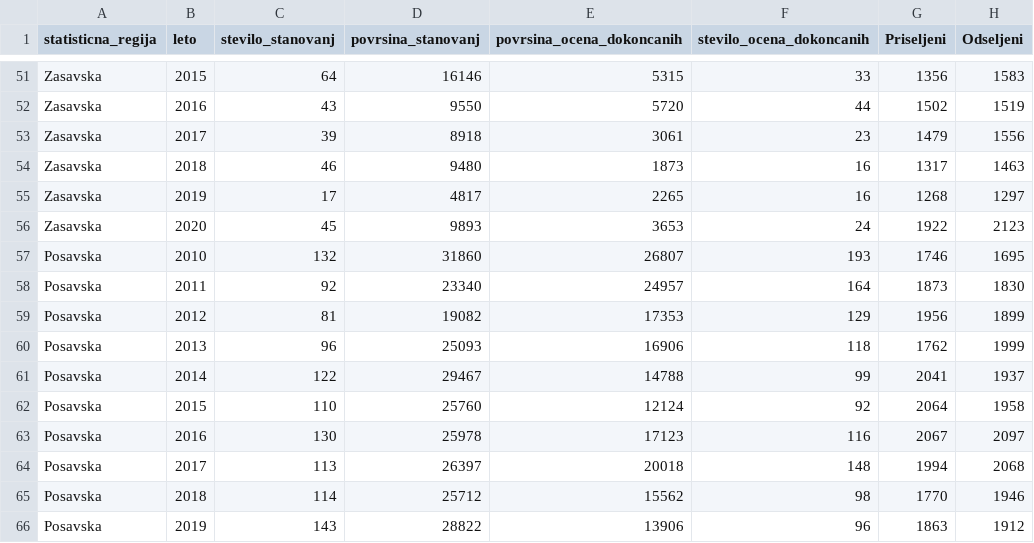
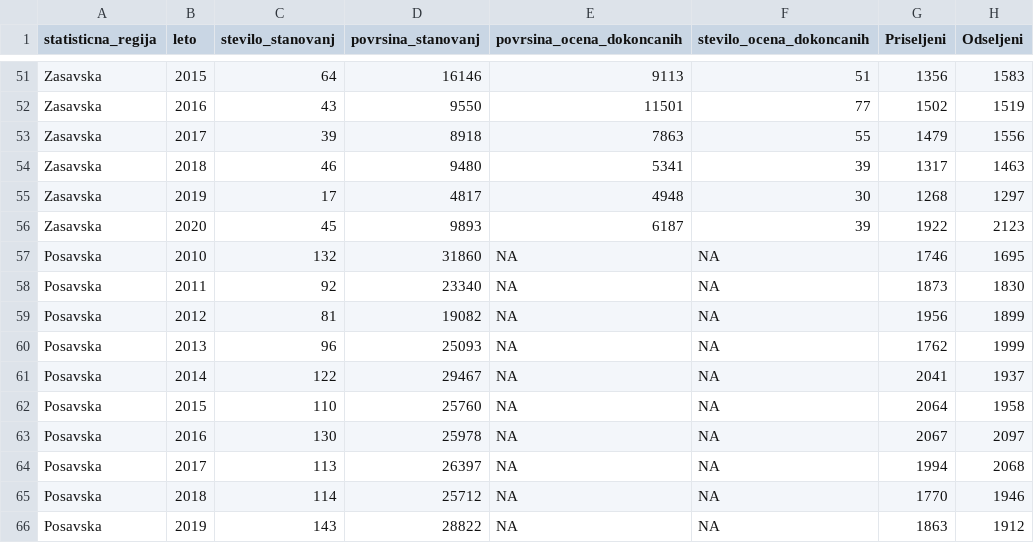
Before and after one commit to BarbaraPal/APPR-2021-22, a CSV file: podatki/shrani-migracije-med-regijami.csv, drawn as a sheet; only a part is shown, gaps mark what is left out; the diff covers the shown part only; the diff names each change by its address in the sheet, - before the commit and + after, or states it on an @@ line.

```diff
--- a/podatki/shrani-migracije-med-regijami.csv
+++ b/podatki/shrani-migracije-med-regijami.csv
-E51 (povrsina_ocena_dokoncanih): 5315
+E51 (povrsina_ocena_dokoncanih): 9113
-F51 (stevilo_ocena_dokoncanih): 33
+F51 (stevilo_ocena_dokoncanih): 51
-E52 (povrsina_ocena_dokoncanih): 5720
+E52 (povrsina_ocena_dokoncanih): 11501
-F52 (stevilo_ocena_dokoncanih): 44
+F52 (stevilo_ocena_dokoncanih): 77
-E53 (povrsina_ocena_dokoncanih): 3061
+E53 (povrsina_ocena_dokoncanih): 7863
-F53 (stevilo_ocena_dokoncanih): 23
+F53 (stevilo_ocena_dokoncanih): 55
-E54 (povrsina_ocena_dokoncanih): 1873
+E54 (povrsina_ocena_dokoncanih): 5341
-F54 (stevilo_ocena_dokoncanih): 16
+F54 (stevilo_ocena_dokoncanih): 39
-E55 (povrsina_ocena_dokoncanih): 2265
+E55 (povrsina_ocena_dokoncanih): 4948
-F55 (stevilo_ocena_dokoncanih): 16
+F55 (stevilo_ocena_dokoncanih): 30
-E56 (povrsina_ocena_dokoncanih): 3653
+E56 (povrsina_ocena_dokoncanih): 6187
-F56 (stevilo_ocena_dokoncanih): 24
+F56 (stevilo_ocena_dokoncanih): 39
-E57 (povrsina_ocena_dokoncanih): 26807
+E57 (povrsina_ocena_dokoncanih): NA
-F57 (stevilo_ocena_dokoncanih): 193
+F57 (stevilo_ocena_dokoncanih): NA
-E58 (povrsina_ocena_dokoncanih): 24957
+E58 (povrsina_ocena_dokoncanih): NA
-F58 (stevilo_ocena_dokoncanih): 164
+F58 (stevilo_ocena_dokoncanih): NA
-E59 (povrsina_ocena_dokoncanih): 17353
+E59 (povrsina_ocena_dokoncanih): NA
-F59 (stevilo_ocena_dokoncanih): 129
+F59 (stevilo_ocena_dokoncanih): NA
-E60 (povrsina_ocena_dokoncanih): 16906
+E60 (povrsina_ocena_dokoncanih): NA
-F60 (stevilo_ocena_dokoncanih): 118
+F60 (stevilo_ocena_dokoncanih): NA
-E61 (povrsina_ocena_dokoncanih): 14788
+E61 (povrsina_ocena_dokoncanih): NA
-F61 (stevilo_ocena_dokoncanih): 99
+F61 (stevilo_ocena_dokoncanih): NA
-E62 (povrsina_ocena_dokoncanih): 12124
+E62 (povrsina_ocena_dokoncanih): NA
-F62 (stevilo_ocena_dokoncanih): 92
+F62 (stevilo_ocena_dokoncanih): NA
-E63 (povrsina_ocena_dokoncanih): 17123
+E63 (povrsina_ocena_dokoncanih): NA
-F63 (stevilo_ocena_dokoncanih): 116
+F63 (stevilo_ocena_dokoncanih): NA
-E64 (povrsina_ocena_dokoncanih): 20018
+E64 (povrsina_ocena_dokoncanih): NA
-F64 (stevilo_ocena_dokoncanih): 148
+F64 (stevilo_ocena_dokoncanih): NA
-E65 (povrsina_ocena_dokoncanih): 15562
+E65 (povrsina_ocena_dokoncanih): NA
-F65 (stevilo_ocena_dokoncanih): 98
+F65 (stevilo_ocena_dokoncanih): NA
-E66 (povrsina_ocena_dokoncanih): 13906
+E66 (povrsina_ocena_dokoncanih): NA
-F66 (stevilo_ocena_dokoncanih): 96
+F66 (stevilo_ocena_dokoncanih): NA
```
Also changed, not shown: 164 edited cells elsewhere in this file, podatki/shrani-st-izdanih-gradb-dovoljenj-in-ocena-dokoncanih-stanovanj.csv, 2 other files.
